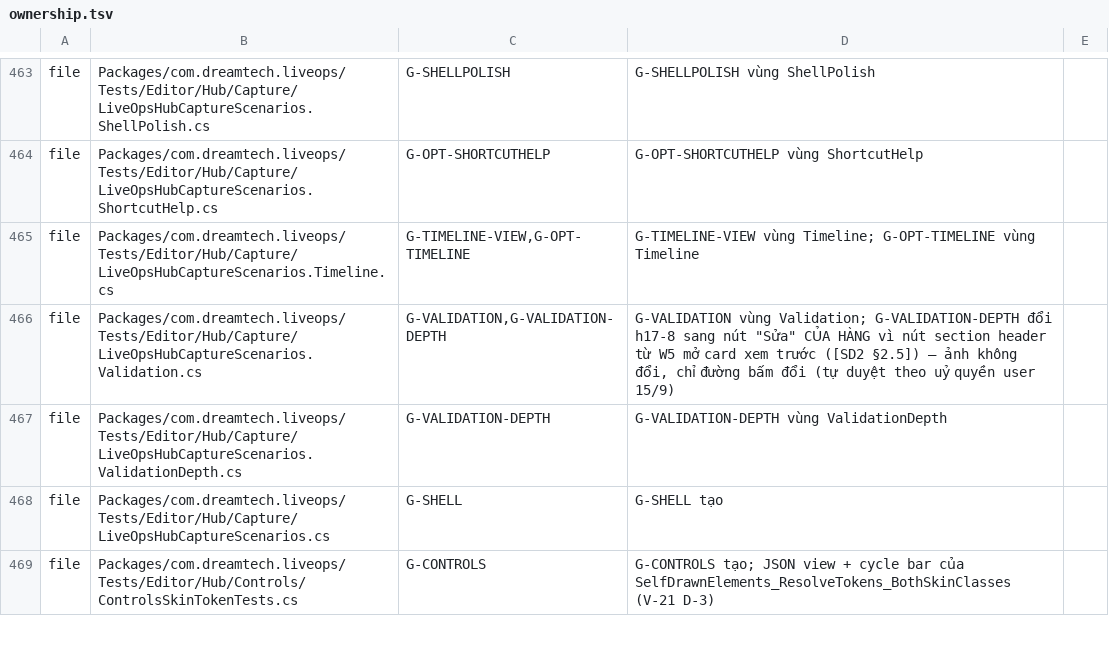
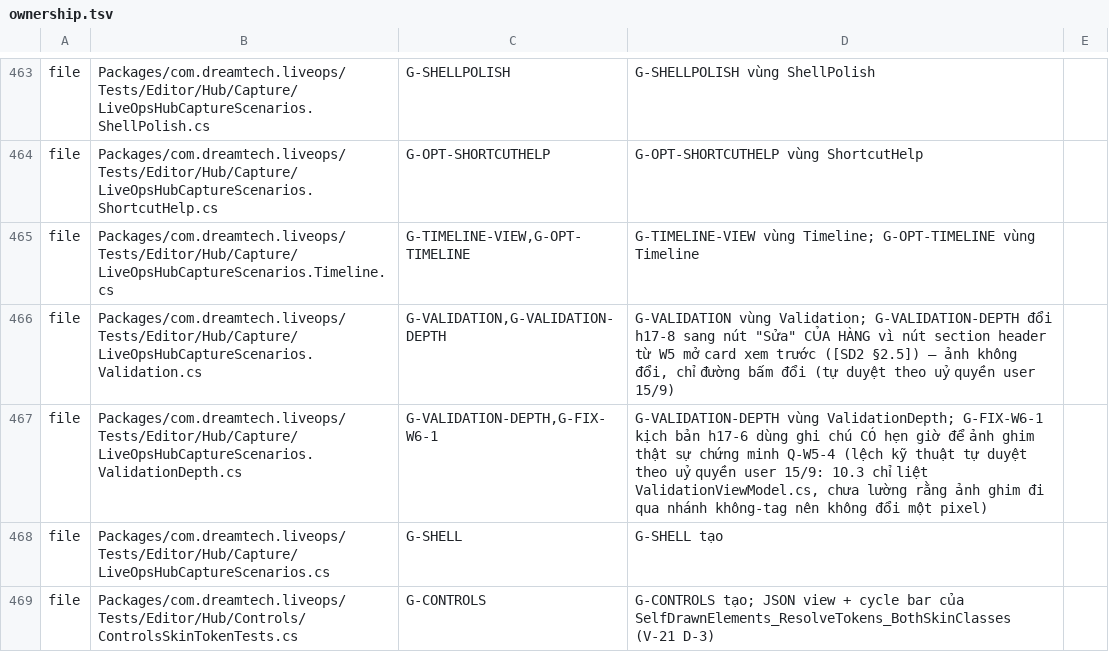
Before and after one commit to TeamAcMong/unity-liveops, a TSV file: tools/liveops-hub/ownership.tsv, drawn as a sheet; only a part is shown, gaps mark what is left out.

```diff
--- a/tools/liveops-hub/ownership.tsv
+++ b/tools/liveops-hub/ownership.tsv
@@ -466,3 +466,3 @@ file	Packages/com.dreamtech.liveops/Tests/Editor/Hub/Capture/LiveOpsHubCaptureSc
 file	Packages/com.dreamtech.liveops/Tests/Editor/Hub/Capture/LiveOpsHubCaptureScenarios.Validation.cs	G-VALIDATION,G-VALIDATION-DEPTH	G-VALIDATION vùng Validation; G-VALIDATION-DEPTH đổi h17-8 sang nút "Sửa" CỦA HÀNG vì nút section header từ W5 mở card xem trước ([SD2 §2.5]) — ảnh không đổi, chỉ đường bấm đổi (tự duyệt theo uỷ quyền user 15/9)
-file	Packages/com.dreamtech.liveops/Tests/Editor/Hub/Capture/LiveOpsHubCaptureScenarios.ValidationDepth.cs	G-VALIDATION-DEPTH	G-VALIDATION-DEPTH vùng ValidationDepth
+file	Packages/com.dreamtech.liveops/Tests/Editor/Hub/Capture/LiveOpsHubCaptureScenarios.ValidationDepth.cs	G-VALIDATION-DEPTH,G-FIX-W6-1	G-VALIDATION-DEPTH vùng ValidationDepth; G-FIX-W6-1 kịch bản h17-6 dùng ghi chú CÓ hẹn giờ để ảnh ghim thật sự chứng minh Q-W5-4 (lệch kỹ thuật tự duyệt theo uỷ quyền user 15/9: 10.3 chỉ liệt ValidationViewModel.cs, chưa lường rằng ảnh ghim đi qua nhánh không-tag nên không đổi một pixel)
 file	Packages/com.dreamtech.liveops/Tests/Editor/Hub/Capture/LiveOpsHubCaptureScenarios.cs	G-SHELL	G-SHELL tạo
```
Also changed, not shown: 16 other files.
